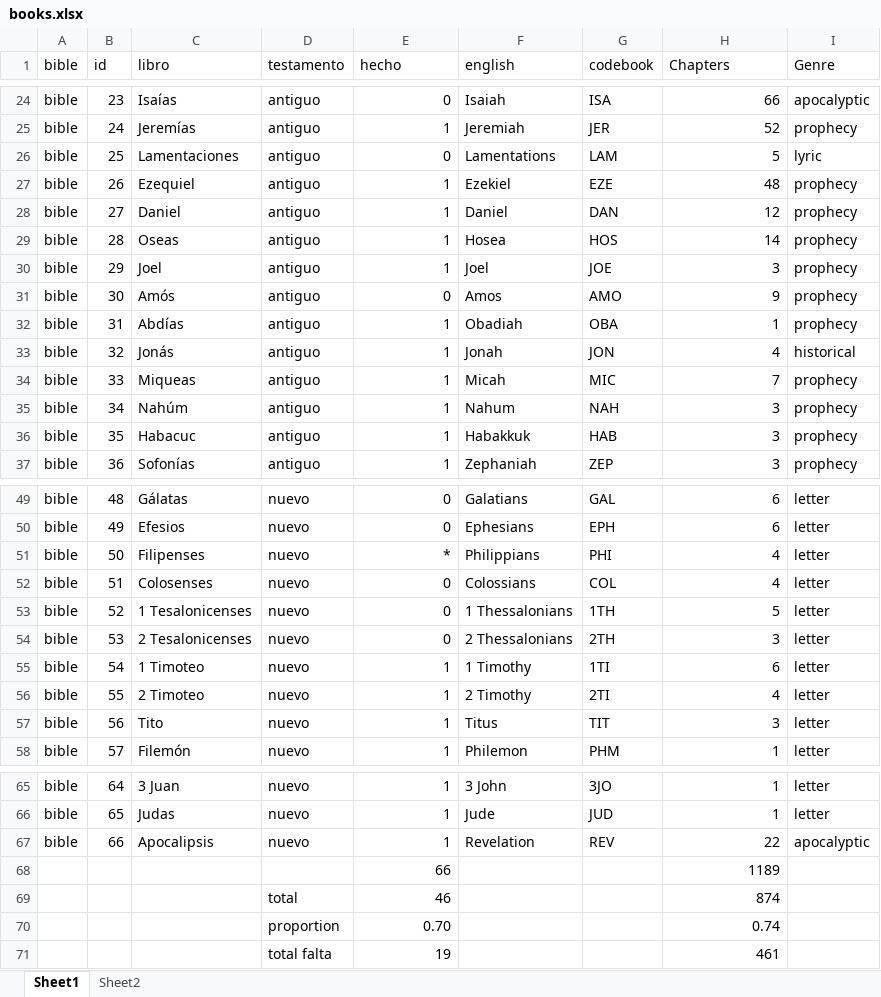
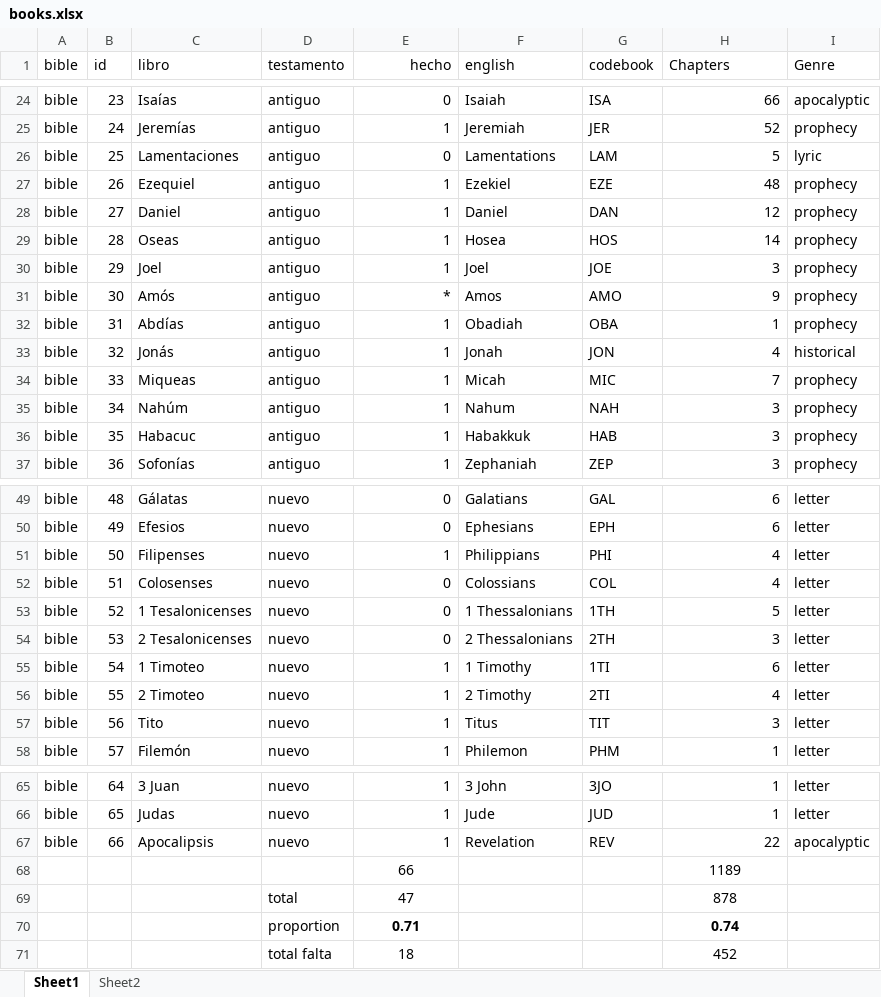
Before and after one commit to morethanbooks/XML-TEI-Bible, an Excel workbook: documentation/books.xlsx, sheet Sheet1, drawn as a sheet; only a part is shown, gaps mark what is left out; values as stored, in another font and other column widths than the file's, no borders; charts and pictures not drawn; removed rows and columns are numbered as before the commit, all else as after; the diff names each change by its address in the sheet, - before the commit and + after, or states it on an @@ line.

```diff
--- a/documentation/books.xlsx (sheet Sheet1)
+++ b/documentation/books.xlsx (sheet Sheet1)
-E1 alignment: left
+E1 alignment: right
-E31 (hecho): 0
+E31 (hecho): *
-E51 (hecho): *
+E51 (hecho): 1
-E68 alignment: right
+E68 alignment: center
-H68 alignment: right
+H68 alignment: center
-row 69:  |  |  | total | 46 |  |  | 874
+row 69:  |  |  | total | 47 |  |  | 878
-E70 (hecho): 0.70
+E70 (hecho): 0.71
@@ E70 alignment: right → center, bold: off → on @@
@@ H70 alignment: right → center, bold: off → on @@
-row 71:  |  |  | total falta | 19 |  |  | 461
+row 71:  |  |  | total falta | 18 |  |  | 452
```
Also changed, not shown: 8 other files.
